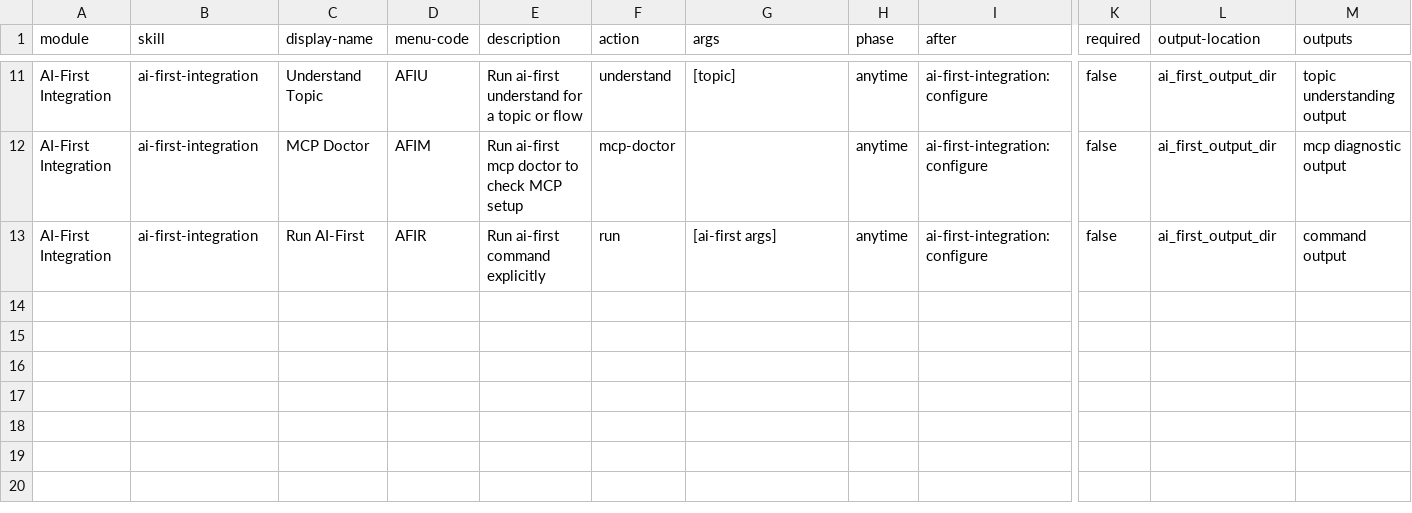
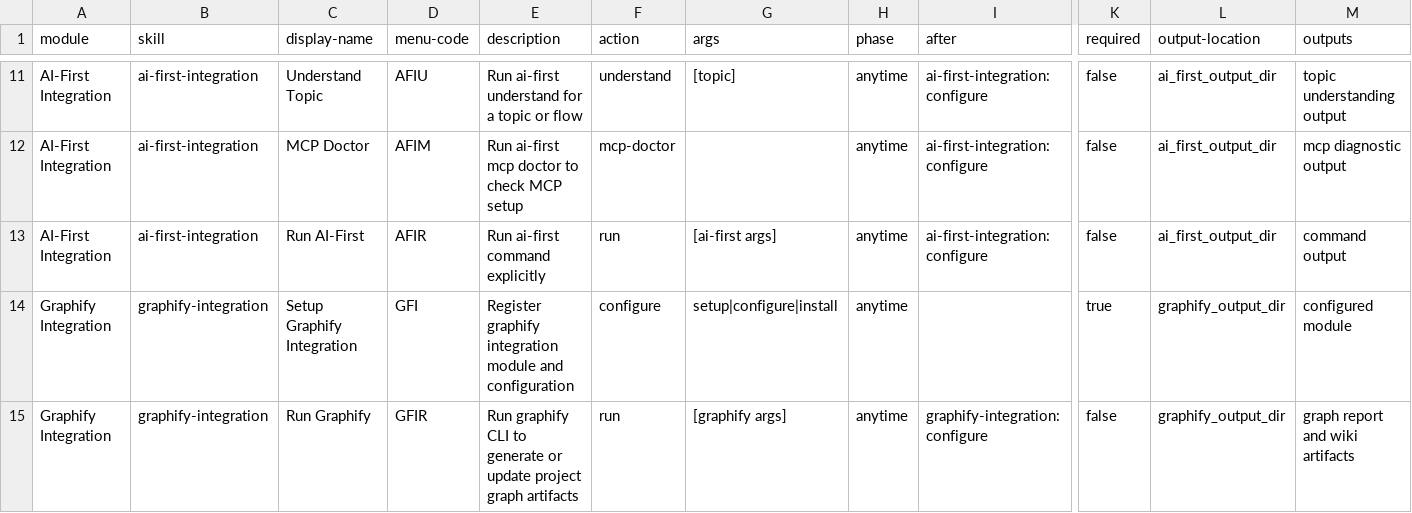
Before and after one commit to devalexanderdaza/bmad-any, a CSV file: _bmad/module-help.csv, drawn as a sheet; only a part is shown, gaps mark what is left out; rows hold the shown columns only; the diff names each change by its address in the sheet, - before the commit and + after, or states it on an @@ line.

Commit message:
feat: register graphify-integration module (gfi) in bmad config
Adds gfi section to config.yaml with graphify_output_dir default,
registers help entries in module-help.csv so the integration no
longer triggers interactive module-setup on every invocation.

```diff
--- a/_bmad/module-help.csv
+++ b/_bmad/module-help.csv
+row 14: Graphify Integration | graphify-integration | Setup Graphify Integration | GFI | Register graphify integration module and configuration | configure | setup|configure|install | anytime |  | true | graphify_output_dir | configured module
+row 15: Graphify Integration | graphify-integration | Run Graphify | GFIR | Run graphify CLI to generate or update project graph artifacts | run | [graphify args] | anytime | graphify-integration:configure | false | graphify_output_dir | graph report and wiki artifacts
```
Also changed, not shown: 1 other file.
